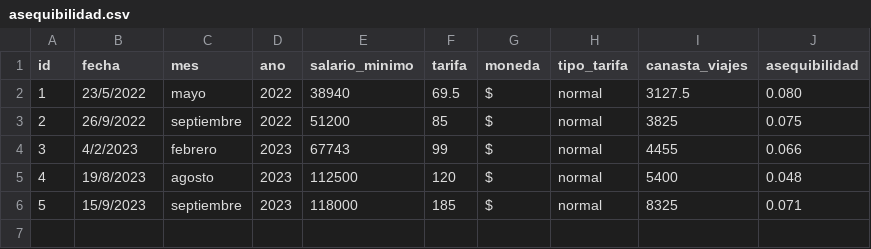
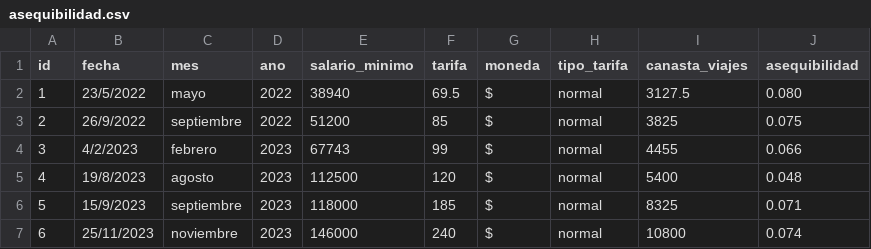
Before and after one commit to LucilaMartinazzo/transporte-en-Cordoba, a CSV file: Asequibilidad/asequibilidad.csv, drawn as a sheet; the diff names each change by its address in the sheet, - before the commit and + after, or states it on an @@ line.

Commit message:
Update asequibilidad.csv

```diff
--- a/Asequibilidad/asequibilidad.csv
+++ b/Asequibilidad/asequibilidad.csv
+row 7: 6 | 25/11/2023 | noviembre | 2023 | 146000 | 240 | $ | normal | 10800 | 0.074
```
